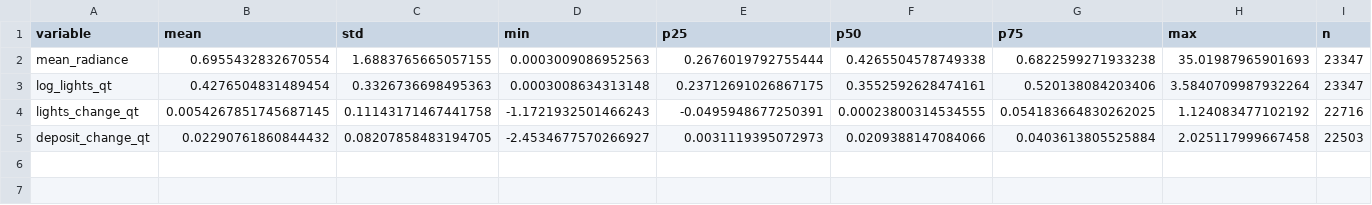
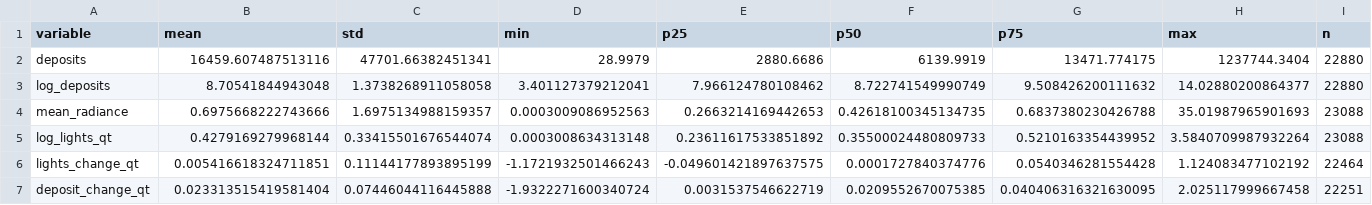
Before and after one commit to JaseelBadar/Climate-Migration-Bank-Fragility, a CSV file: 05_Outputs/Tables/01_descriptive_stats.csv, drawn as a sheet.

Commit message:
Results: Descriptive statistics table (Script 25, clean data)
Summary statistics for regression panel (23,088 observations, 624 districts × 37 quarters).

Variables included:
- deposits: Mean ₹16,460 Crores, SD ₹47,702, range ₹29-₹1,237,744
- log_deposits: Mean 8.71, SD 1.37
- mean_radiance: Mean 0.70 nW/cm²/sr, SD 1.70, range 0.0003-35.02
- log_lights_qt: Mean 0.43, SD 0.33
- lights_change_qt: Mean 0.54% quarterly growth, SD 11.1%
- deposit_change_qt: Mean 2.33% quarterly growth, SD 7.45%

Key findings:
- Deposit coverage: 99.1% (22,880/23,088)
- VIIRS coverage: 100% (23,088/23,088)
- Change variables: 96-97% coverage (first quarter per district missing by design)
- Deposit growth: 2.33% quarterly = 9.32% annualized (nominal, not deflated)
- Lights growth: 0.54% quarterly (small positive trend)

Panel structure:
- Perfect balance: 37 observations per district (no missingness)
- Time: 2015Q1-2024Q4 (37 quarters, excludes 2016Q3-2017Q1 RBI gap)
- Districts: 624 (composite district_state_id count, prevents homonym collapse)

Data quality: Clean deposits (Feb 11 two-bug fix), 100% VIIRS coverage (Feb 13 integration).

Status: Descriptive table ready for manuscript Table 1.

```diff
--- a/05_Outputs/Tables/01_descriptive_stats.csv
+++ b/05_Outputs/Tables/01_descriptive_stats.csv
@@ -1,5 +1,7 @@
 variable,mean,std,min,p25,p50,p75,max,n
-mean_radiance,0.6955432832670554,1.6883765665057155,0.0003009086952563,0.2676019792755444,0.4265504578749338,0.6822599271933238,35.01987965901693,23347
-log_lights_qt,0.4276504831489454,0.3326736698495363,0.0003008634313148,0.23712691026867175,0.3552592628474161,0.520138084203406,3.5840709987932264,23347
-lights_change_qt,0.0054267851745687145,0.11143171467441758,-1.1721932501466243,-0.0495948677250391,0.00023800314534555,0.054183664830262025,1.124083477102192,22716
-deposit_change_qt,0.02290761860844432,0.08207858483194705,-2.4534677570266927,0.0031119395072973,0.0209388147084066,0.0403613805525884,2.025117999667458,22503
+deposits,16459.607487513116,47701.66382451341,28.9979,2880.6686,6139.9919,13471.774175,1237744.3404,22880
+log_deposits,8.70541844943048,1.3738268911058058,3.401127379212041,7.966124780108462,8.722741549990749,9.508426200111632,14.02880200864377,22880
+mean_radiance,0.6975668222743666,1.6975134988159357,0.0003009086952563,0.2663214169442653,0.42618100345134735,0.6837380230426788,35.01987965901693,23088
+log_lights_qt,0.4279169279968144,0.33415501676544074,0.0003008634313148,0.23611617533851892,0.35500024480809733,0.5210163354439952,3.5840709987932264,23088
+lights_change_qt,0.005416618324711851,0.11144177893895199,-1.1721932501466243,-0.049601421897637575,0.0001727840374776,0.0540346281554428,1.124083477102192,22464
+deposit_change_qt,0.023313515419581404,0.07446044116445888,-1.9322271600340724,0.0031537546622719,0.0209552670075385,0.040406316321630095,2.025117999667458,22251
```
